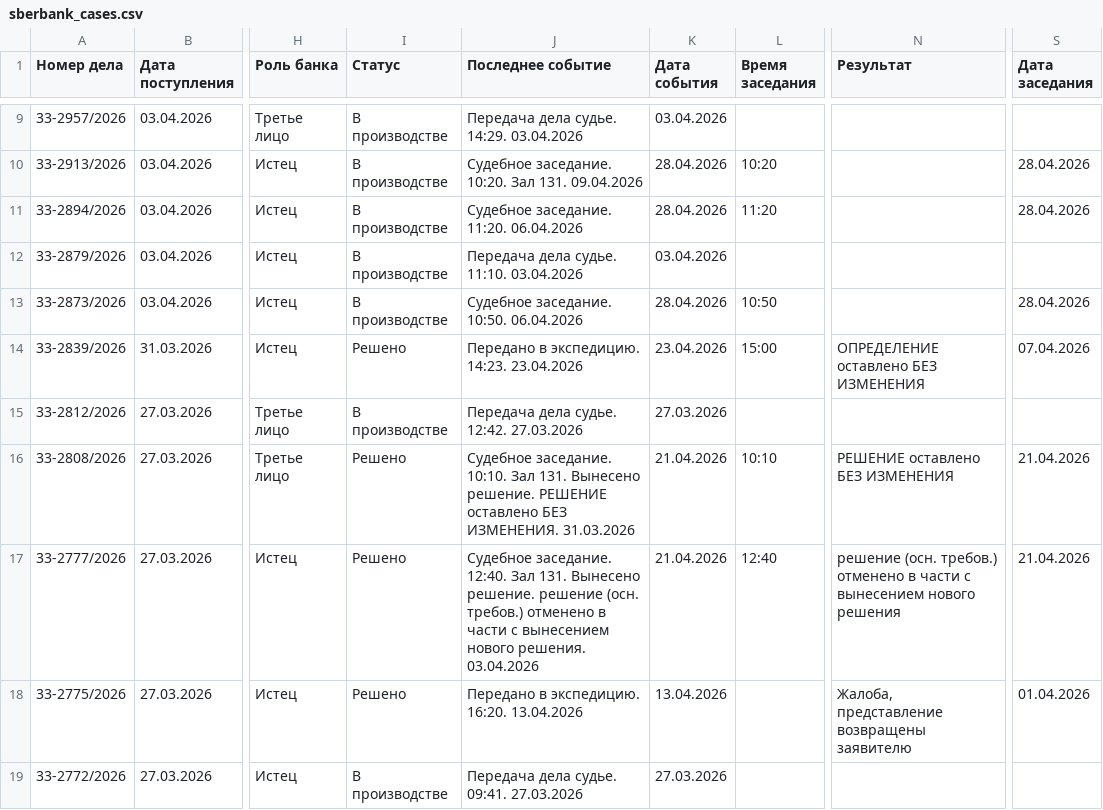
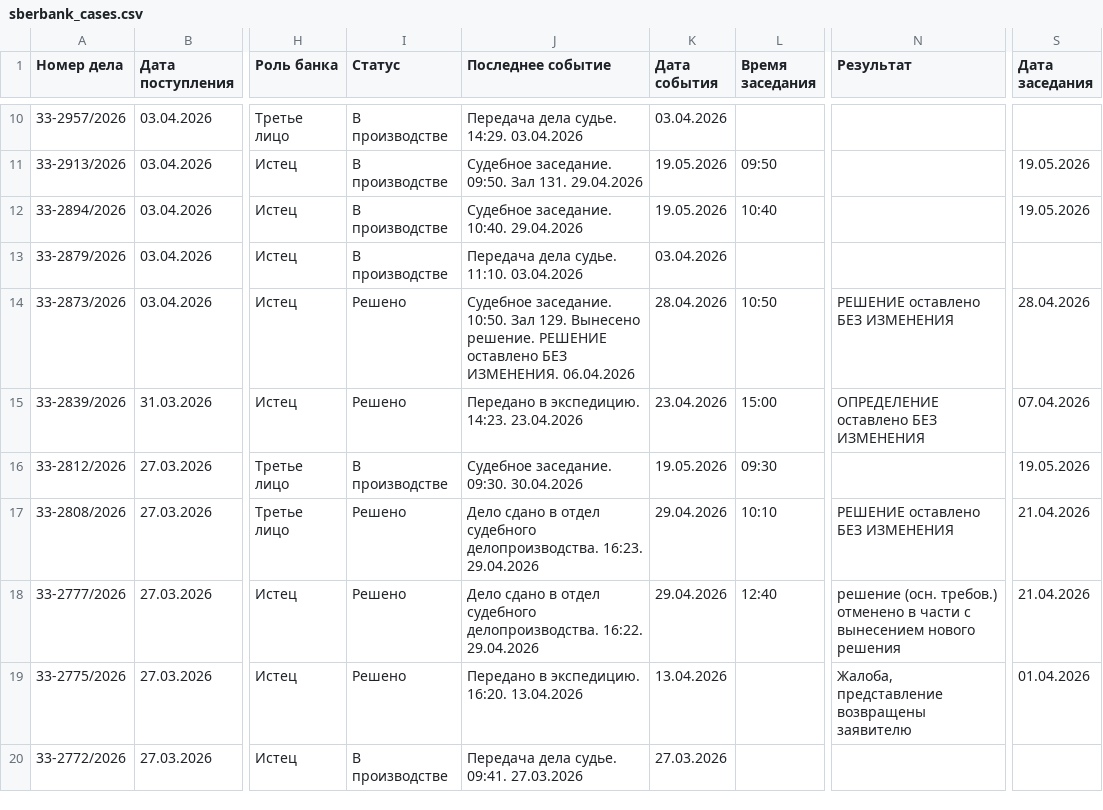
Before and after one commit to SelivanovAS/dashboard, a CSV file: data/sberbank_cases.csv, drawn as a sheet; only a part is shown, gaps mark what is left out; addresses are those after the commit; the diff covers the shown part only; the diff names each change by its address in the sheet, - before the commit and + after, or states it on an @@ line.

```diff
--- a/data/sberbank_cases.csv
+++ b/data/sberbank_cases.csv
-J11 (Последнее событие): Судебное заседание. 10:20. Зал 131. 09.04.2026
+J11 (Последнее событие): Судебное заседание. 09:50. Зал 131. 29.04.2026
-K11:K12 (Дата события): 28.04.2026
+K11:K12 (Дата события): 19.05.2026
-L11 (Время заседания): 10:20
+L11 (Время заседания): 09:50
-S11:S12 (Дата заседания): 28.04.2026
+S11:S12 (Дата заседания): 19.05.2026
-J12 (Последнее событие): Судебное заседание. 11:20. 06.04.2026
+J12 (Последнее событие): Судебное заседание. 10:40. 29.04.2026
-L12 (Время заседания): 11:20
+L12 (Время заседания): 10:40
-I14 (Статус): В производстве
+I14 (Статус): Решено
-J14 (Последнее событие): …заседание. 10:50. 06.04.2026
+J14 (Последнее событие): …заседание. 10:50. Зал 129. Вынесено решение. РЕШЕНИЕ оставлено БЕЗ ИЗМЕНЕНИЯ. 06.04.2026
-N14 (Результат): (empty)
+N14 (Результат): РЕШЕНИЕ оставлено БЕЗ ИЗМЕНЕНИЯ
-J16 (Последнее событие): Передача дела судье. 12:42. 27.03.2026
+J16 (Последнее событие): Судебное заседание. 09:30. 30.04.2026
-K16 (Дата события): 27.03.2026
+K16 (Дата события): 19.05.2026
-L16 (Время заседания): (empty)
+L16 (Время заседания): 09:30
-S16 (Дата заседания): (empty)
+S16 (Дата заседания): 19.05.2026
-J17 (Последнее событие): Судебное заседание. 10:10. Зал 131. Вынесено решение. РЕШЕНИЕ оставлено БЕЗ ИЗМЕНЕНИЯ. 31.03.2026
+J17 (Последнее событие): Дело сдано в отдел судебного делопроизводства. 16:23. 29.04.2026
-K17:K18 (Дата события): 21.04.2026
+K17:K18 (Дата события): 29.04.2026
-J18 (Последнее событие): Судебное заседание. 12:40. Зал 131. Вынесено решение. решение (осн. требов.) отменено в части с вынесением нового решения. 03.04.2026
+J18 (Последнее событие): Дело сдано в отдел судебного делопроизводства. 16:22. 29.04.2026
```
Also changed, not shown: 1 added row, 3 removed rows and 29 edited cells elsewhere in this file, data/sberbank_cases_archive.csv, 4 other files.
